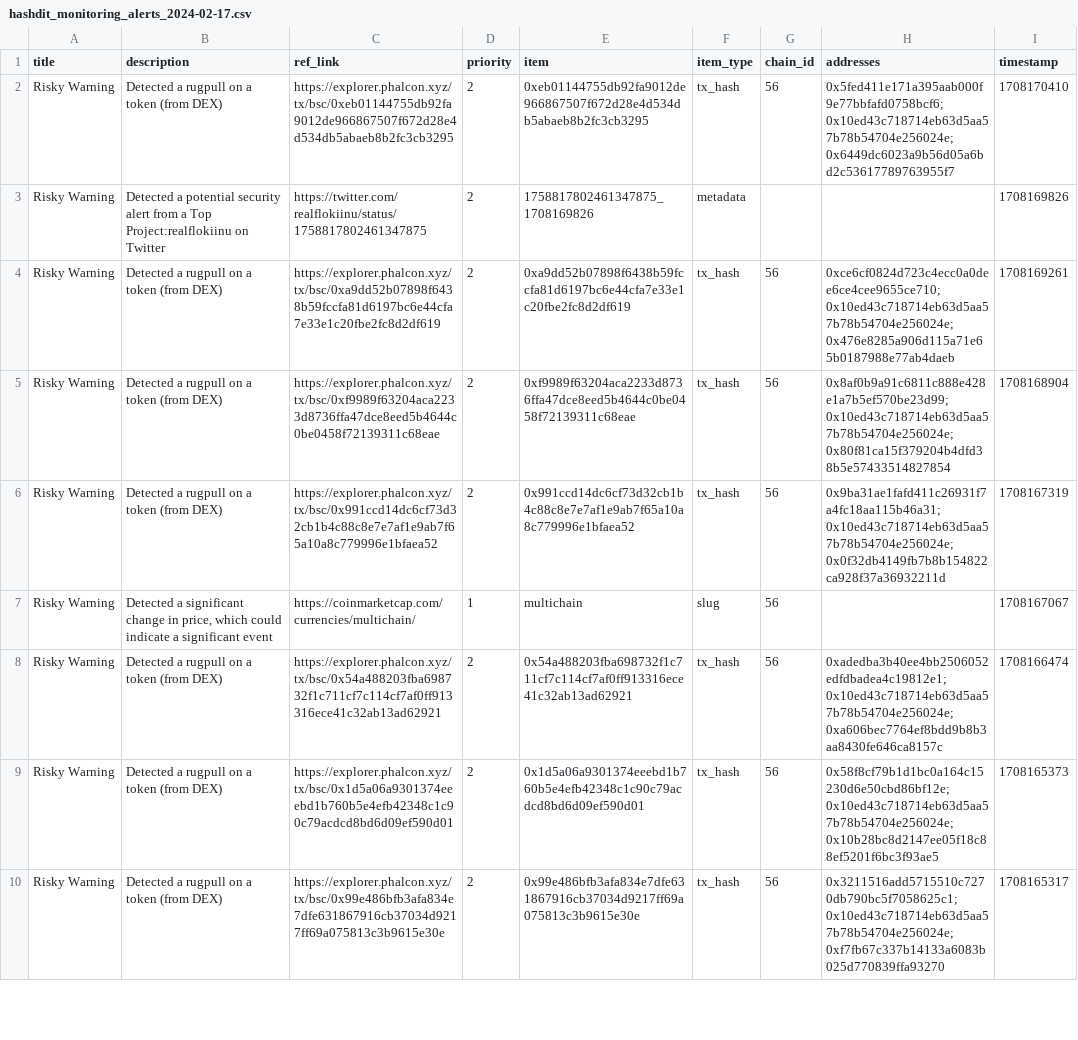
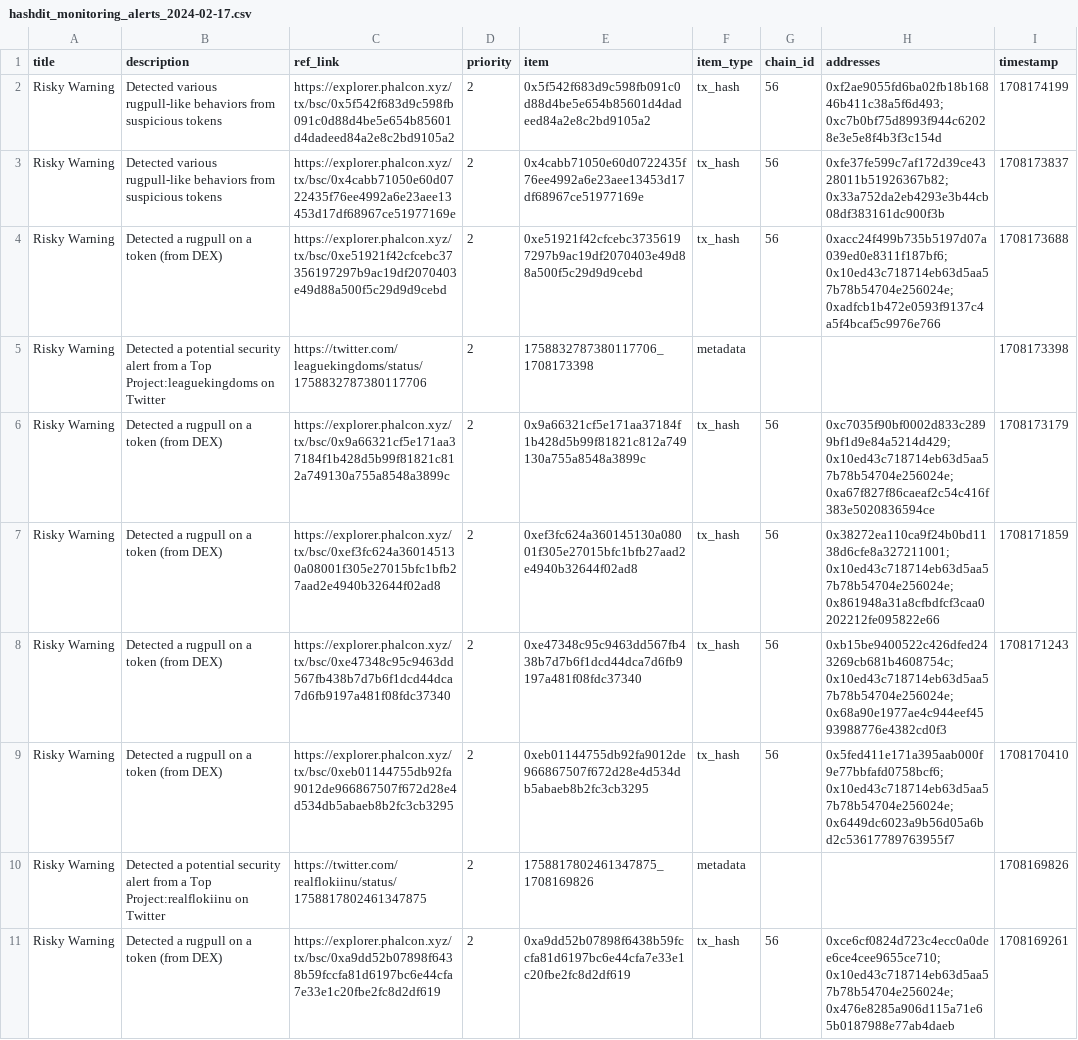
Before and after one commit to hashdit/hashdit, a CSV file: gitbook_source_code/data/hashdit_monitoring_alerts/hashdit_monitoring_alerts_2024-02-17.csv, drawn as a sheet; only a part is shown; the shorter side is filled out with more unchanged rows; the diff names each change by its address in the sheet, - before the commit and + after, or states it on an @@ line.

Commit message:
hashdit_monitoring_alerts_2024-02-17.csv update

```diff
--- a/gitbook_source_code/data/hashdit_monitoring_alerts/hashdit_monitoring_alerts_2024-02-17.csv
+++ b/gitbook_source_code/data/hashdit_monitoring_alerts/hashdit_monitoring_alerts_2024-02-17.csv
+row 2: Risky Warning | Detected various rugpull-like behaviors from suspicious tokens | https://explorer.phalcon.xyz/tx/bsc/0x5f542f683d9c598fb091c0d88d4be5e654b85601d4dadeed84a2e8c2bd9105a2 | 2 | 0x5f542f683d9c598fb091c0d88d4be5e654b85601d4dadeed84a2e8c2bd9105a2 | tx_hash | 56 | 0xf2ae9055fd6ba02fb18b16846b411c38a5f6d493;0xc7b0bf75d8993f944c62028e3e5e8f4b3f3c154d | 1708174199
+row 3: Risky Warning | Detected various rugpull-like behaviors from suspicious tokens | https://explorer.phalcon.xyz/tx/bsc/0x4cabb71050e60d0722435f76ee4992a6e23aee13453d17df68967ce51977169e | 2 | 0x4cabb71050e60d0722435f76ee4992a6e23aee13453d17df68967ce51977169e | tx_hash | 56 | 0xfe37fe599c7af172d39ce4328011b51926367b82;0x33a752da2eb4293e3b44cb08df383161dc900f3b | 1708173837
+row 4: Risky Warning | Detected a rugpull on a token (from DEX) | https://explorer.phalcon.xyz/tx/bsc/0xe51921f42cfcebc37356197297b9ac19df2070403e49d88a500f5c29d9d9cebd | 2 | 0xe51921f42cfcebc37356197297b9ac19df2070403e49d88a500f5c29d9d9cebd | tx_hash | 56 | 0xacc24f499b735b5197d07a039ed0e8311f187bf6;0x10ed43c718714eb63d5aa57b78b54704e256024e;0xadfcb1b472e0593f9137c4a5f4bcaf5c9976e766 | 1708173688
+row 5: Risky Warning | Detected a potential security alert from a Top Project:leaguekingdoms on Twitter | https://twitter.com/leaguekingdoms/status/1758832787380117706 | 2 | 1758832787380117706_1708173398 | metadata |  |  | 1708173398
+row 6: Risky Warning | Detected a rugpull on a token (from DEX) | https://explorer.phalcon.xyz/tx/bsc/0x9a66321cf5e171aa37184f1b428d5b99f81821c812a749130a755a8548a3899c | 2 | 0x9a66321cf5e171aa37184f1b428d5b99f81821c812a749130a755a8548a3899c | tx_hash | 56 | 0xc7035f90bf0002d833c2899bf1d9e84a5214d429;0x10ed43c718714eb63d5aa57b78b54704e256024e;0xa67f827f86caeaf2c54c416f383e5020836594ce | 1708173179
+row 7: Risky Warning | Detected a rugpull on a token (from DEX) | https://explorer.phalcon.xyz/tx/bsc/0xef3fc624a360145130a08001f305e27015bfc1bfb27aad2e4940b32644f02ad8 | 2 | 0xef3fc624a360145130a08001f305e27015bfc1bfb27aad2e4940b32644f02ad8 | tx_hash | 56 | 0x38272ea110ca9f24b0bd1138d6cfe8a327211001;0x10ed43c718714eb63d5aa57b78b54704e256024e;0x861948a31a8cfbdfcf3caa0202212fe095822e66 | 1708171859
+row 8: Risky Warning | Detected a rugpull on a token (from DEX) | https://explorer.phalcon.xyz/tx/bsc/0xe47348c95c9463dd567fb438b7d7b6f1dcd44dca7d6fb9197a481f08fdc37340 | 2 | 0xe47348c95c9463dd567fb438b7d7b6f1dcd44dca7d6fb9197a481f08fdc37340 | tx_hash | 56 | 0xb15be9400522c426dfed243269cb681b4608754c;0x10ed43c718714eb63d5aa57b78b54704e256024e;0x68a90e1977ae4c944eef4593988776e4382cd0f3 | 1708171243
```
